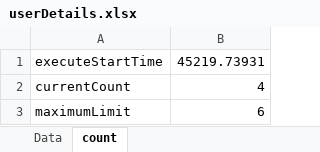
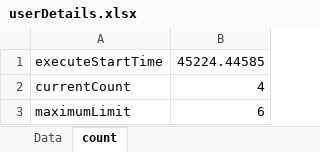
Before and after one commit to Anusuya-Balakrishnan/InstagramFinalProjectWithBatchFile, an Excel workbook: 20.10.2023/likeUser/userDetails.xlsx, sheet count, drawn as a sheet; values as stored, in another font and other column widths than the file's, no borders; the diff names each change by its address in the sheet, - before the commit and + after, or states it on an @@ line.

```diff
--- a/20.10.2023/likeUser/userDetails.xlsx (sheet count)
+++ b/20.10.2023/likeUser/userDetails.xlsx (sheet count)
-B1: 45219.73931
+B1: 45224.44585
```
Also changed, not shown: sheet Data, 20.10.2023/followUser/FollowData.xlsx, 20.10.2023/followUser/userDetails.xlsx, 3 other files.
